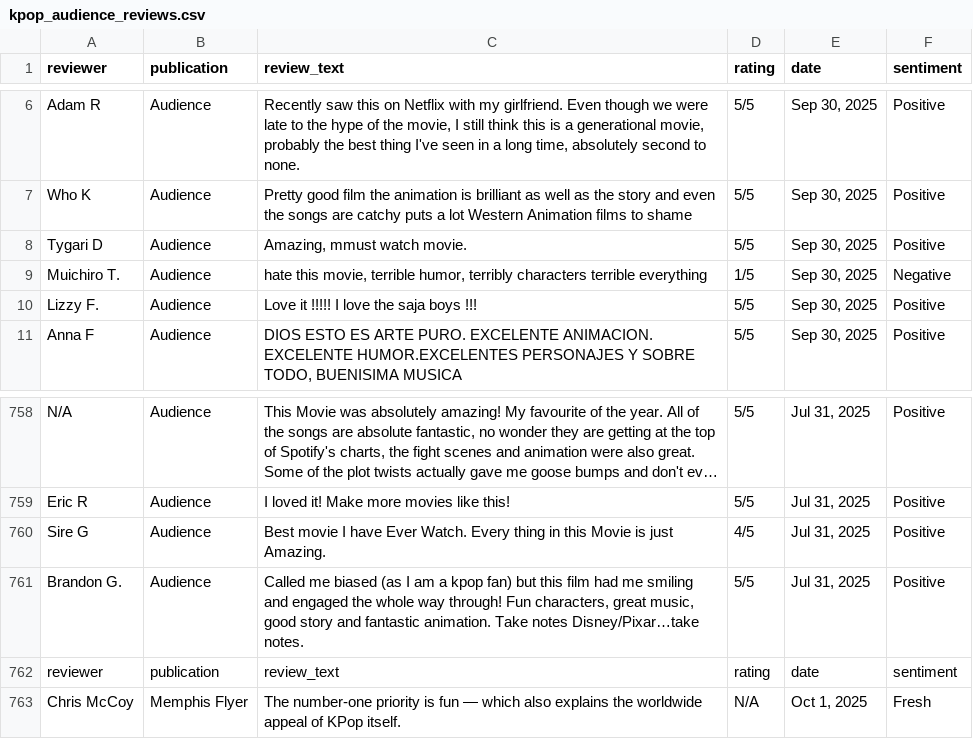
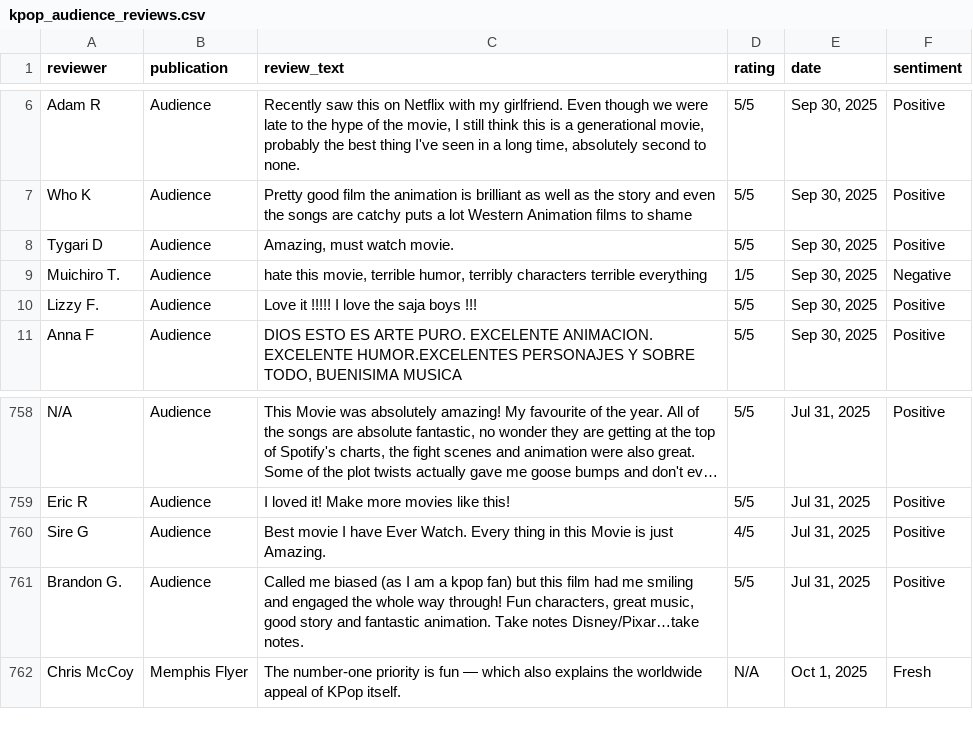
Before and after one commit to sungchan12/colab, a CSV file: data/kpop_audience_reviews.csv, drawn as a sheet; only a part is shown, gaps mark what is left out; long unchanged cells end in ….

Commit message:
Add files via upload

```diff
--- a/data/kpop_audience_reviews.csv
+++ b/data/kpop_audience_reviews.csv
@@ -7,3 +7,3 @@ Adam R,Audience,"Recently saw this on Netflix with my girlfriend. Even though we
 Who K,Audience,Pretty good film the animation is brilliant as well as the story and even the songs are catchy puts a lot Western Animation films to shame,5/5,"Sep 30, 2025",Positive
-Tygari D,Audience,"Amazing, mmust watch movie.",5/5,"Sep 30, 2025",Positive
+Tygari D,Audience,"Amazing, must watch movie.",5/5,"Sep 30, 2025",Positive
 Muichiro T.,Audience,"hate this movie, terrible humor, terribly characters terrible everything",1/5,"Sep 30, 2025",Negative
@@ -761,3 +761,2 @@ Sire G,Audience,Best movie I have Ever Watch. Every thing in this Movie is just
 Brandon G.,Audience,"Called me biased (as I am a kpop fan) but this film had me smiling and engaged the whole way through! Fun characters, great music, good story and fantastic animation. Take notes Disney/Pixar…take notes.",5/5,"Jul 31, 2025",Positive
-reviewer,publication,review_text,rating,date,sentiment
 Chris McCoy,Memphis Flyer,The number-one priority is fun — which also explains the worldwide appeal of KPop itself.,N/A,"Oct 1, 2025",Fresh
```
